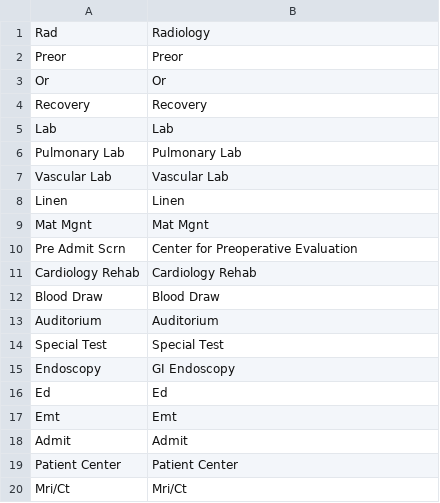
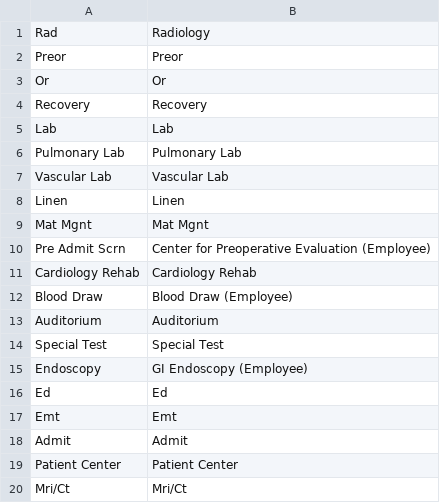
Before and after one commit to SoftEngTeamC/FaulknerMap2, a TSV file: src/main/resources/data/floor1/SuitesFloor1 - SuitesFloor1.tsv, drawn as a sheet.

Commit message:
Update SuitesFloor1 - SuitesFloor1.tsv

```diff
--- a/src/main/resources/data/floor1/SuitesFloor1 - SuitesFloor1.tsv
+++ b/src/main/resources/data/floor1/SuitesFloor1 - SuitesFloor1.tsv
@@ -9,8 +9,8 @@ Linen	Linen
 Mat Mgnt	Mat Mgnt
-Pre Admit Scrn	Center for Preoperative Evaluation
+Pre Admit Scrn	Center for Preoperative Evaluation (Employee)
 Cardiology Rehab	Cardiology Rehab
-Blood Draw	Blood Draw
+Blood Draw	Blood Draw (Employee)
 Auditorium	Auditorium
 Special Test	Special Test
-Endoscopy	GI Endoscopy
+Endoscopy	GI Endoscopy (Employee)
 Ed	Ed
```
